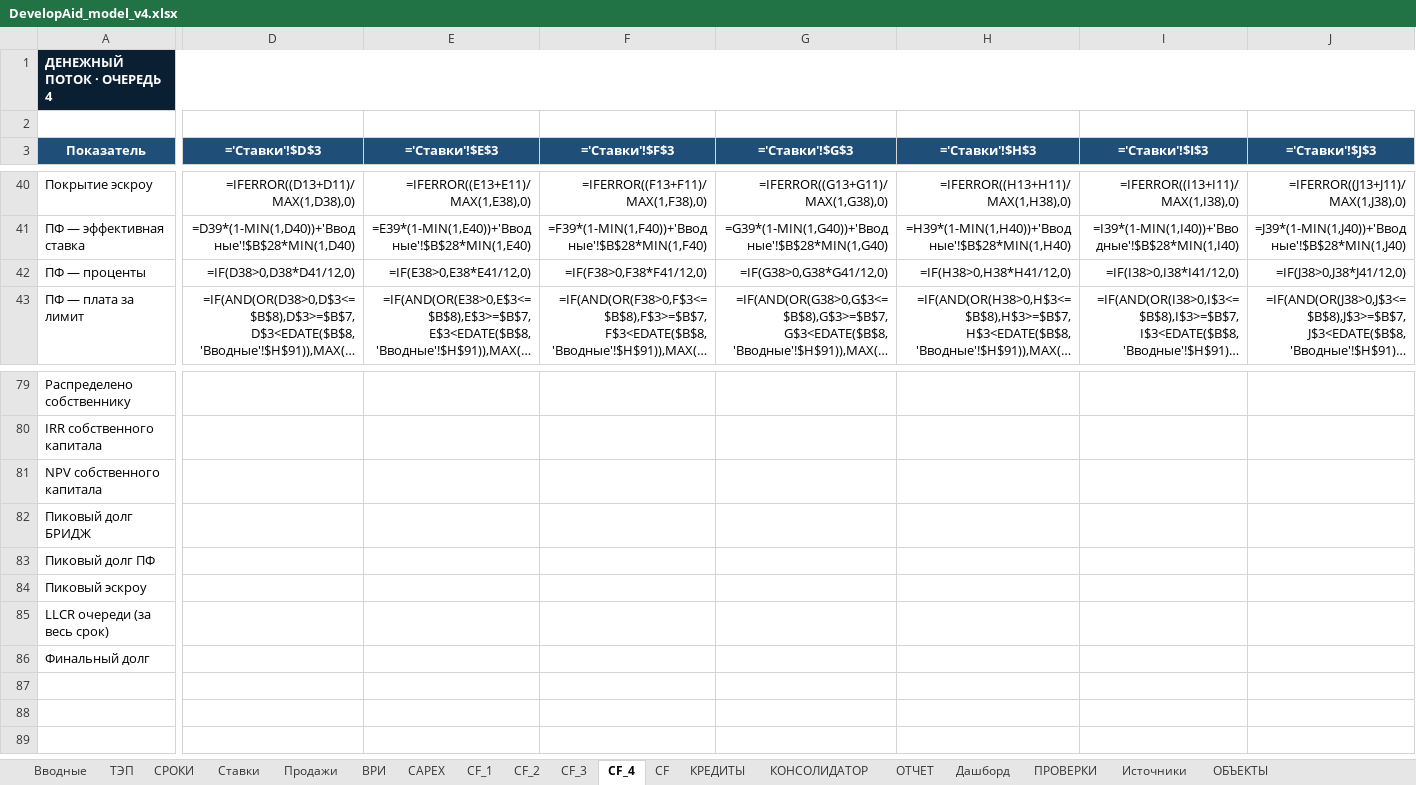
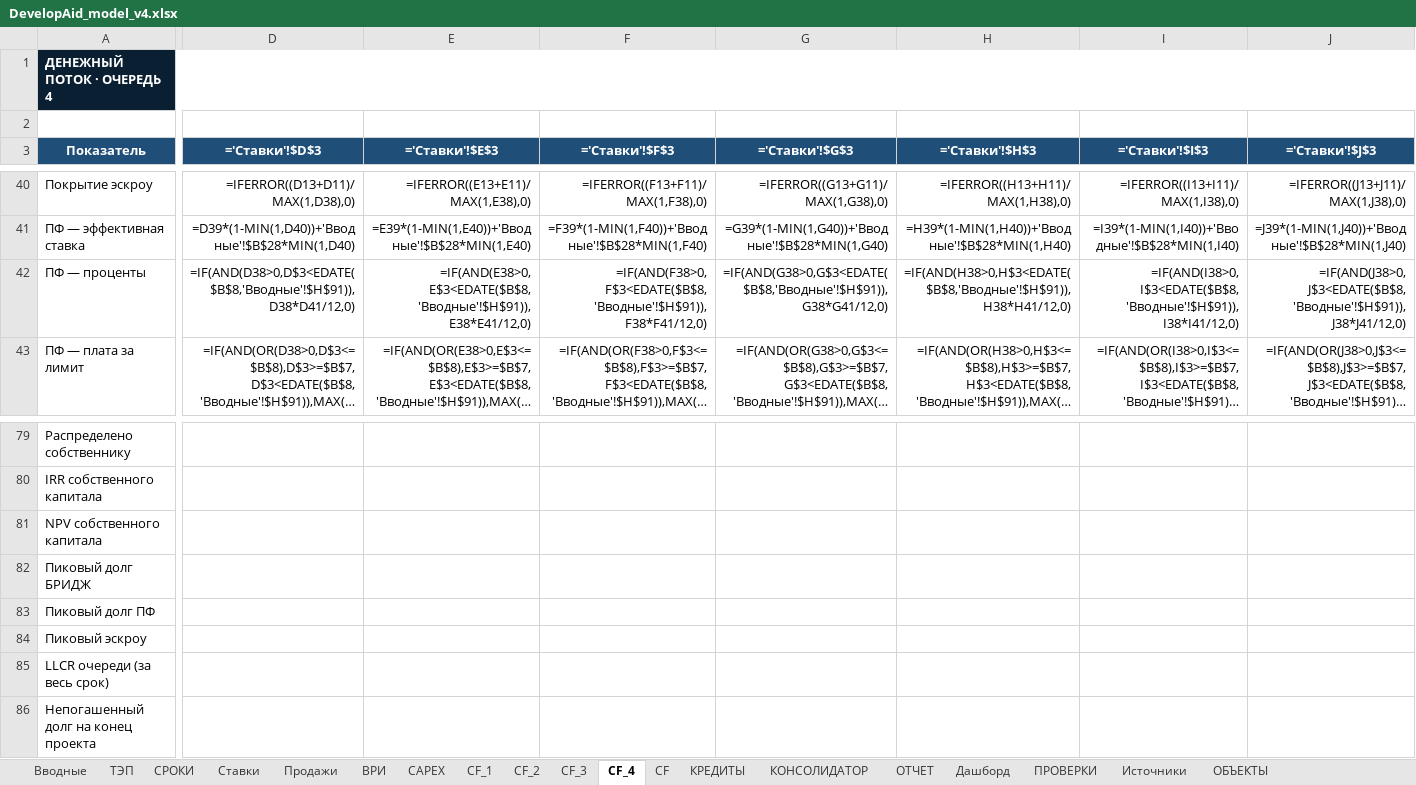
Before and after one commit to warstyle-plato/plato, an Excel workbook: templates/DevelopAid_model_v4.xlsx, sheet CF_4, drawn as a sheet; only a part is shown, gaps mark what is left out; long unchanged cells end in …; values as stored, in another font and other column widths than the file's, no borders; formulas without a stored value are shown as written; the diff covers the shown part only; the diff names each change by its address in the sheet, - before the commit and + after, or states it on an @@ line.

```diff
--- a/templates/DevelopAid_model_v4.xlsx (sheet CF_4)
+++ b/templates/DevelopAid_model_v4.xlsx (sheet CF_4)
-D42 (='Ставки'!$D$3): =IF(D38>0,D38*D41/12,0)
+D42 (='Ставки'!$D$3): =IF(AND(D38>0,D$3<EDATE($B$8,'Вводные'!$H$91)),D38*D41/12,0)
-E42 (='Ставки'!$E$3): =IF(E38>0,E38*E41/12,0)
+E42 (='Ставки'!$E$3): =IF(AND(E38>0,E$3<EDATE($B$8,'Вводные'!$H$91)),E38*E41/12,0)
-F42 (='Ставки'!$F$3): =IF(F38>0,F38*F41/12,0)
+F42 (='Ставки'!$F$3): =IF(AND(F38>0,F$3<EDATE($B$8,'Вводные'!$H$91)),F38*F41/12,0)
-G42 (='Ставки'!$G$3): =IF(G38>0,G38*G41/12,0)
+G42 (='Ставки'!$G$3): =IF(AND(G38>0,G$3<EDATE($B$8,'Вводные'!$H$91)),G38*G41/12,0)
-H42 (='Ставки'!$H$3): =IF(H38>0,H38*H41/12,0)
+H42 (='Ставки'!$H$3): =IF(AND(H38>0,H$3<EDATE($B$8,'Вводные'!$H$91)),H38*H41/12,0)
-I42 (='Ставки'!$I$3): =IF(I38>0,I38*I41/12,0)
+I42 (='Ставки'!$I$3): =IF(AND(I38>0,I$3<EDATE($B$8,'Вводные'!$H$91)),I38*I41/12,0)
-J42 (='Ставки'!$J$3): =IF(J38>0,J38*J41/12,0)
+J42 (='Ставки'!$J$3): =IF(AND(J38>0,J$3<EDATE($B$8,'Вводные'!$H$91)),J38*J41/12,0)
-A86 (Показатель): Финальный долг
+A86 (Показатель): Непогашенный долг на конец проекта
```
Also changed, not shown: 114 edited cells elsewhere in this sheet, sheet CF_1, sheet CF_2, sheet CF_3, sheet КОНСОЛИДАТОР, sheet ОТЧЕТ, formulas that keep their value, 2 other files.
